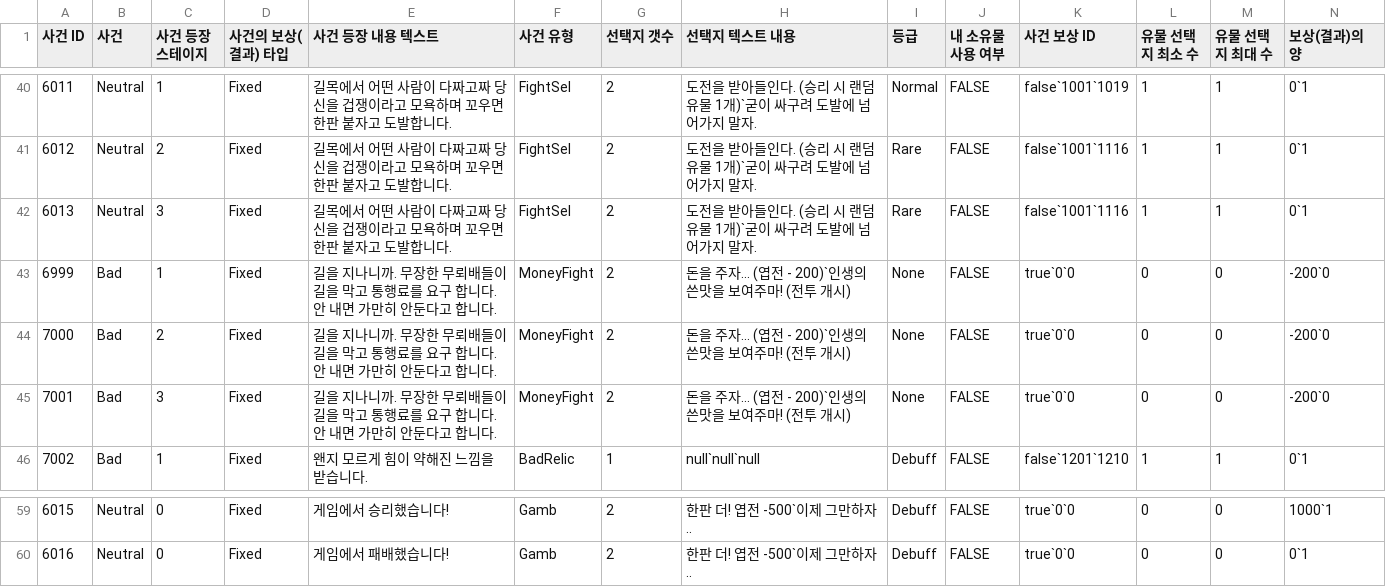
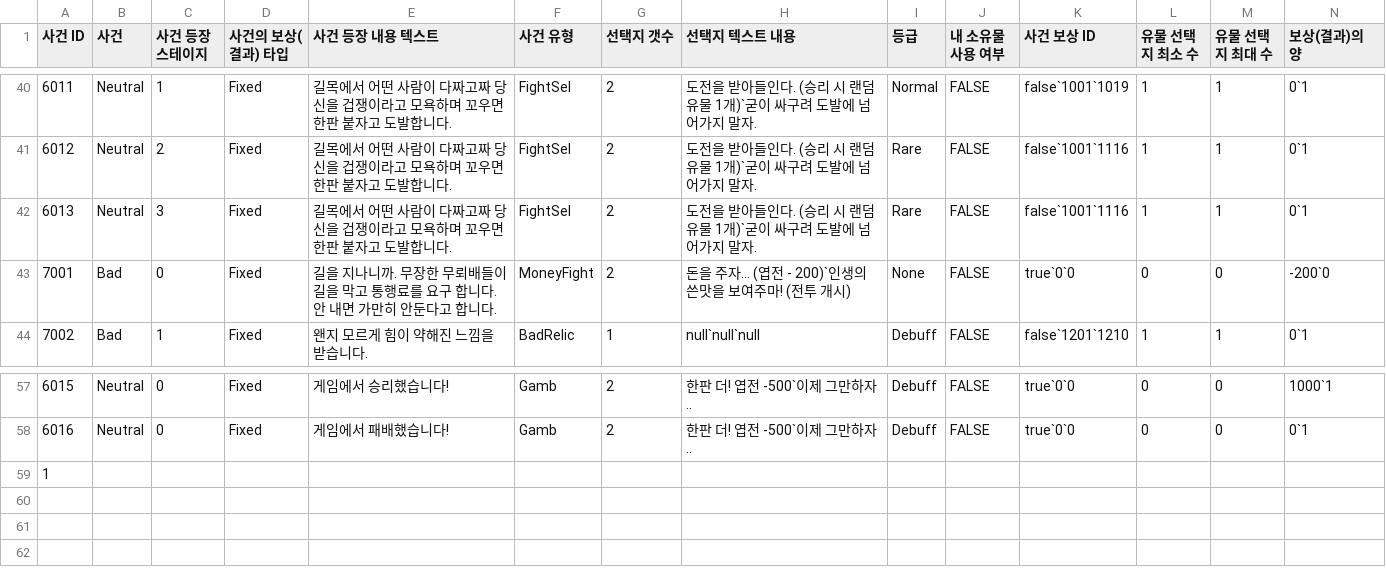
Before and after one commit to KimGiWoon/Project_KC, a CSV file: Assets/Resources/CSVData/Encounter/EncounterTable.csv, drawn as a sheet; only a part is shown, gaps mark what is left out; removed rows and columns are numbered as before the commit, all else as after; rows hold the shown columns only; the diff names each change by its address in the sheet, - before the commit and + after, or states it on an @@ line.

```diff
--- a/Assets/Resources/CSVData/Encounter/EncounterTable.csv
+++ b/Assets/Resources/CSVData/Encounter/EncounterTable.csv
-row 43: 6999 | Bad | 1 | Fixed | 길을 지나니까. 무장한 무뢰배들이 길을 막고 통행료를 요구 합니다. 안 내면 가만히 안둔다고 합니다. | MoneyFight | 2 | 돈을 주자... (엽전 - 200)`인생의 쓴맛을 보여주마! (전투 개시) | None | FALSE | true`0`0 | 0 | 0 | -200`0
-row 44: 7000 | Bad | 2 | Fixed | 길을 지나니까. 무장한 무뢰배들이 길을 막고 통행료를 요구 합니다. 안 내면 가만히 안둔다고 합니다. | MoneyFight | 2 | 돈을 주자... (엽전 - 200)`인생의 쓴맛을 보여주마! (전투 개시) | None | FALSE | true`0`0 | 0 | 0 | -200`0
-C43 (사건 등장 스테이지): 3
+C43 (사건 등장 스테이지): 0
+row 59: 1
```
Also changed, not shown: 10 other files.
